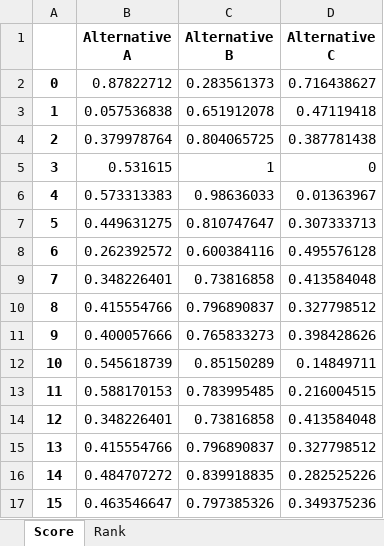
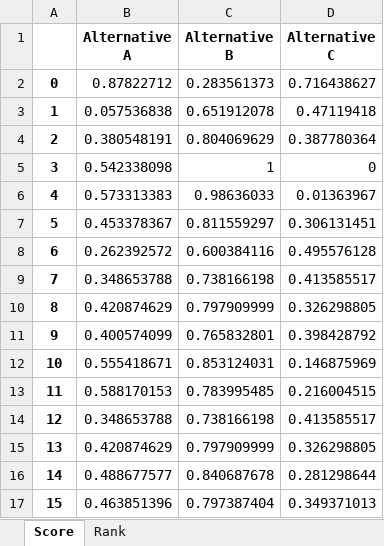
Before and after one commit to QSD-Group/DMsan, an Excel workbook: dmsan/bwaise/results/performance_baseline.xlsx, sheet Score, drawn as a sheet; only a part is shown; values as stored, in another font and other column widths than the file's, no borders; the diff covers the shown part only; the diff names each change by its address in the sheet, - before the commit and + after, or states it on an @@ line.

```diff
--- a/dmsan/bwaise/results/performance_baseline.xlsx (sheet Score)
+++ b/dmsan/bwaise/results/performance_baseline.xlsx (sheet Score)
-B4 (Alternative A): 0.379978764
+B4 (Alternative A): 0.380548191
-C4 (Alternative B): 0.804065725
+C4 (Alternative B): 0.804069629
-D4 (Alternative C): 0.387781438
+D4 (Alternative C): 0.387780364
-B5 (Alternative A): 0.531615
+B5 (Alternative A): 0.542338098
-B7 (Alternative A): 0.449631275
+B7 (Alternative A): 0.453378367
-C7 (Alternative B): 0.810747647
+C7 (Alternative B): 0.811559297
-D7 (Alternative C): 0.307333713
+D7 (Alternative C): 0.306131451
-B9 (Alternative A): 0.348226401
+B9 (Alternative A): 0.348653788
-C9 (Alternative B): 0.73816858
+C9 (Alternative B): 0.738166198
-D9 (Alternative C): 0.413584048
+D9 (Alternative C): 0.413585517
-B10 (Alternative A): 0.415554766
+B10 (Alternative A): 0.420874629
-C10 (Alternative B): 0.796890837
+C10 (Alternative B): 0.797909999
-D10 (Alternative C): 0.327798512
+D10 (Alternative C): 0.326298805
-B11 (Alternative A): 0.400057666
+B11 (Alternative A): 0.400574099
-C11 (Alternative B): 0.765833273
+C11 (Alternative B): 0.765832801
-D11 (Alternative C): 0.398428626
+D11 (Alternative C): 0.398428792
-B12 (Alternative A): 0.545618739
+B12 (Alternative A): 0.555418671
-C12 (Alternative B): 0.85150289
+C12 (Alternative B): 0.853124031
-D12 (Alternative C): 0.14849711
+D12 (Alternative C): 0.146875969
-B14 (Alternative A): 0.348226401
+B14 (Alternative A): 0.348653788
-C14 (Alternative B): 0.73816858
+C14 (Alternative B): 0.738166198
-D14 (Alternative C): 0.413584048
+D14 (Alternative C): 0.413585517
-B15 (Alternative A): 0.415554766
+B15 (Alternative A): 0.420874629
-C15 (Alternative B): 0.796890837
+C15 (Alternative B): 0.797909999
-D15 (Alternative C): 0.327798512
+D15 (Alternative C): 0.326298805
-B16 (Alternative A): 0.484707272
+B16 (Alternative A): 0.488677577
-C16 (Alternative B): 0.839918835
+C16 (Alternative B): 0.840687678
-D16 (Alternative C): 0.282525226
+D16 (Alternative C): 0.281298644
-B17 (Alternative A): 0.463546647
+B17 (Alternative A): 0.463851396
-C17 (Alternative B): 0.797385326
+C17 (Alternative B): 0.797387404
-D17 (Alternative C): 0.349375236
+D17 (Alternative C): 0.349371013
```
Also changed, not shown: 84 edited cells elsewhere in this sheet, dmsan/bwaise/results/criterion_weights_1000.xlsx, dmsan/bwaise/results/indicator_weights.xlsx, 20 other files.
